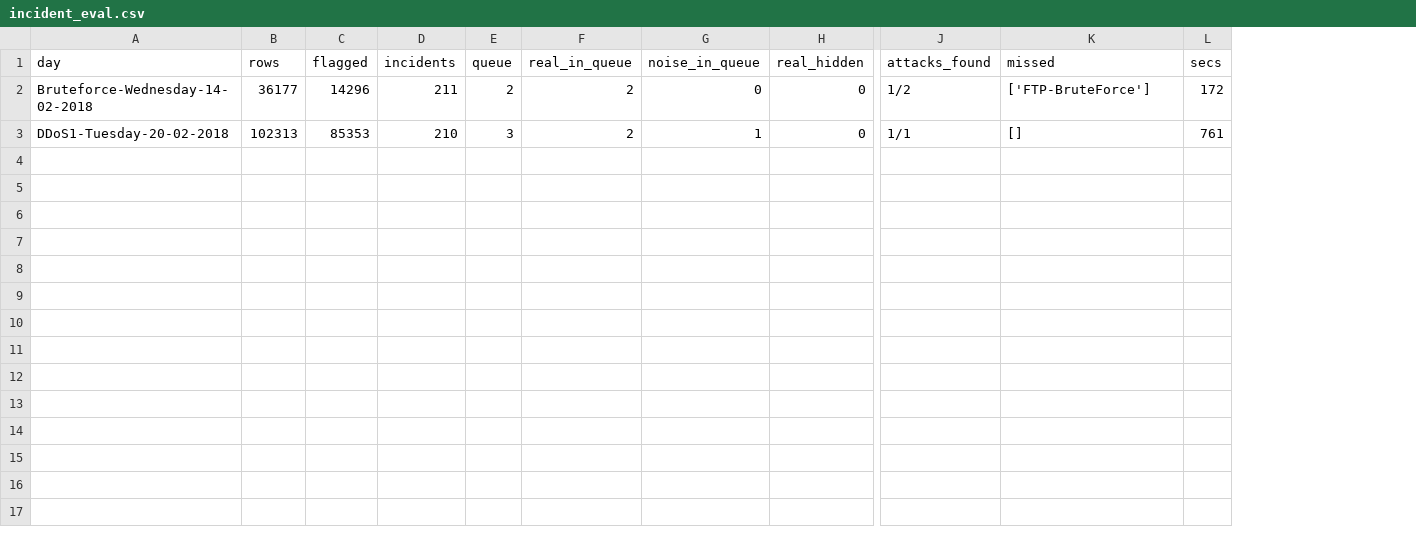
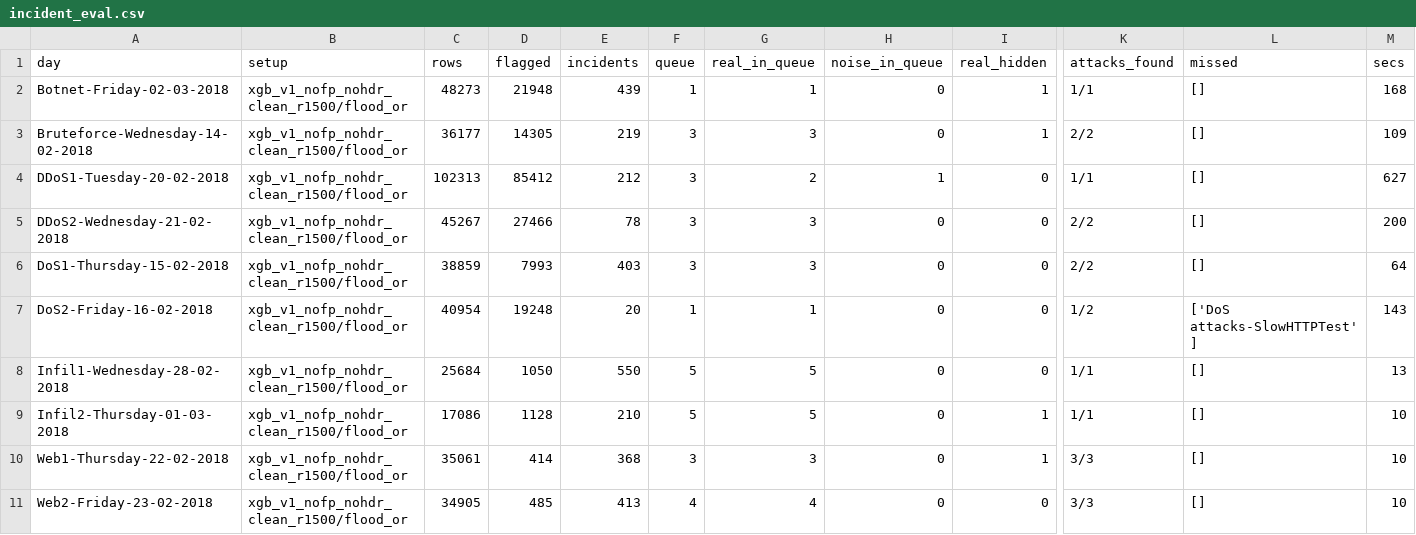
Before and after one commit to Benzene071106/fraud-detection, a CSV file: reports/incident_eval.csv, drawn as a sheet; only a part is shown, gaps mark what is left out; addresses are those after the commit; rows hold the shown columns only; the diff names each change by its address in the sheet, - before the commit and + after, or states it on an @@ line.

```diff
--- a/reports/incident_eval.csv
+++ b/reports/incident_eval.csv
+column B (setup), rows 3-4: xgb_v1_nofp_nohdr_clean_r1500/flood_or | xgb_v1_nofp_nohdr_clean_r1500/flood_or
+row 2: Botnet-Friday-02-03-2018 | xgb_v1_nofp_nohdr_clean_r1500/flood_or | 48273 | 21948 | 439 | 1 | 1 | 0 | 1 | 1/1 | [] | 168
-D3 (flagged): 14296
+D3 (flagged): 14305
-E3 (incidents): 211
+E3 (incidents): 219
-F3 (queue): 2
+F3 (queue): 3
-G3 (real_in_queue): 2
+G3 (real_in_queue): 3
-I3 (real_hidden): 0
+I3 (real_hidden): 1
-K3 (attacks_found): 1/2
+K3 (attacks_found): 2/2
-L3 (missed): ['FTP-BruteForce']
+L3 (missed): []
-M3 (secs): 172
+M3 (secs): 109
-D4 (flagged): 85353
+D4 (flagged): 85412
-E4 (incidents): 210
+E4 (incidents): 212
-M4 (secs): 761
+M4 (secs): 627
+row 5: DDoS2-Wednesday-21-02-2018 | xgb_v1_nofp_nohdr_clean_r1500/flood_or | 45267 | 27466 | 78 | 3 | 3 | 0 | 0 | 2/2 | [] | 200
+row 6: DoS1-Thursday-15-02-2018 | xgb_v1_nofp_nohdr_clean_r1500/flood_or | 38859 | 7993 | 403 | 3 | 3 | 0 | 0 | 2/2 | [] | 64
+row 7: DoS2-Friday-16-02-2018 | xgb_v1_nofp_nohdr_clean_r1500/flood_or | 40954 | 19248 | 20 | 1 | 1 | 0 | 0 | 1/2 | ['DoS attacks-SlowHTTPTest'] | 143
+row 8: Infil1-Wednesday-28-02-2018 | xgb_v1_nofp_nohdr_clean_r1500/flood_or | 25684 | 1050 | 550 | 5 | 5 | 0 | 0 | 1/1 | [] | 13
+row 9: Infil2-Thursday-01-03-2018 | xgb_v1_nofp_nohdr_clean_r1500/flood_or | 17086 | 1128 | 210 | 5 | 5 | 0 | 1 | 1/1 | [] | 10
+row 10: Web1-Thursday-22-02-2018 | xgb_v1_nofp_nohdr_clean_r1500/flood_or | 35061 | 414 | 368 | 3 | 3 | 0 | 1 | 3/3 | [] | 10
+row 11: Web2-Friday-23-02-2018 | xgb_v1_nofp_nohdr_clean_r1500/flood_or | 34905 | 485 | 413 | 4 | 4 | 0 | 0 | 3/3 | [] | 10
```
Also changed, not shown: 29 other files.
